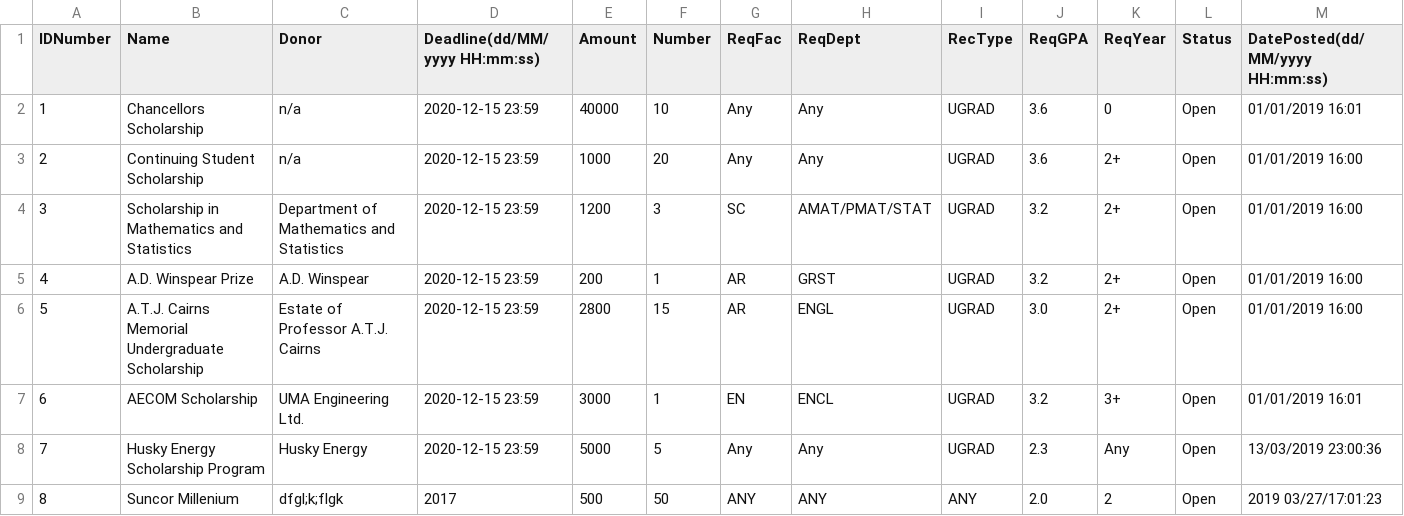
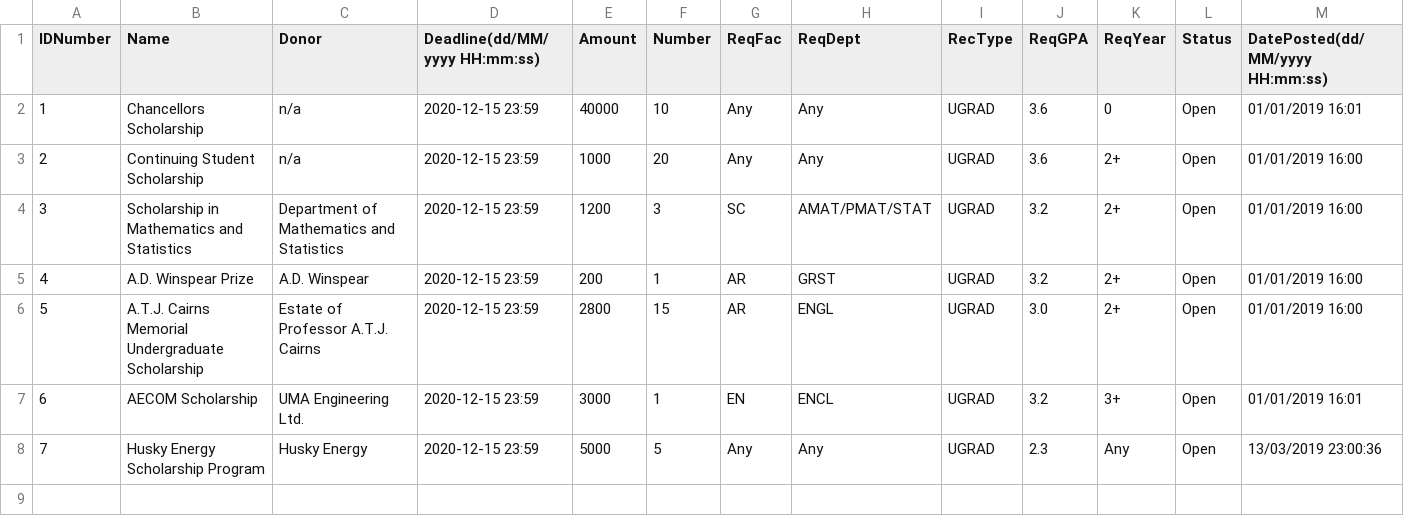
Before and after one commit to mariellanalepa/Scholarship-System, a CSV file: res/scholarshipDatabase.csv, drawn as a sheet; the diff names each change by its address in the sheet, - before the commit and + after, or states it on an @@ line.

Commit message:
forced commit

```diff
--- a/res/scholarshipDatabase.csv
+++ b/res/scholarshipDatabase.csv
-row 9: 8 | Suncor Millenium | dfgl;k;flgk | 2017 | 500 | 50 | ANY | ANY | ANY | 2.0 | 2 | Open | 2019 03/27/17:01:23
```
